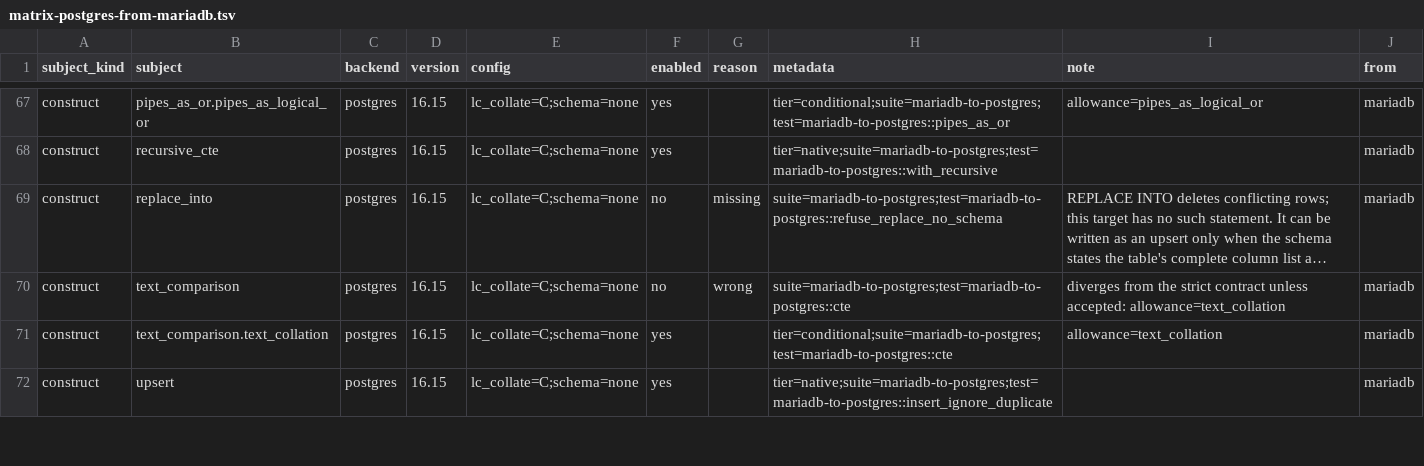
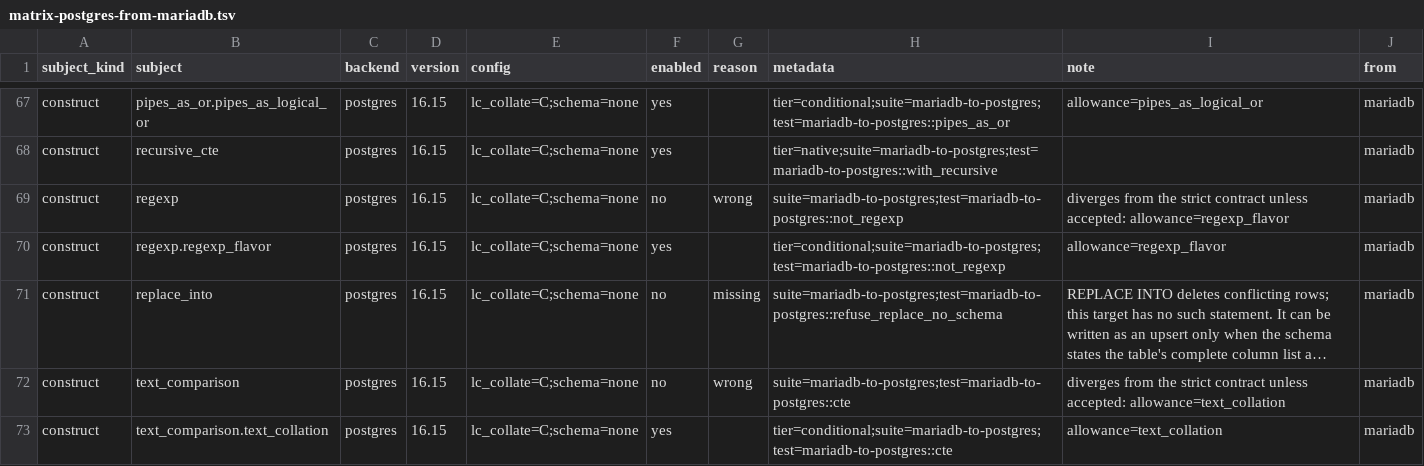
Before and after one commit to ThinkersJournal/unisql, a TSV file: crates/unisql-dialect-postgres/matrix-postgres-from-mariadb.tsv, drawn as a sheet; only a part is shown, gaps mark what is left out; the shorter side is filled out with more unchanged rows; long unchanged cells end in …; the diff names each change by its address in the sheet, - before the commit and + after, or states it on an @@ line.

```diff
--- a/crates/unisql-dialect-postgres/matrix-postgres-from-mariadb.tsv
+++ b/crates/unisql-dialect-postgres/matrix-postgres-from-mariadb.tsv
+row 69: construct | regexp | postgres | 16.15 | lc_collate=C;schema=none | no | wrong | suite=mariadb-to-postgres;test=mariadb-to-postgres::not_regexp | diverges from the strict contract unless accepted: allowance=regexp_flavor | mariadb
+row 70: construct | regexp.regexp_flavor | postgres | 16.15 | lc_collate=C;schema=none | yes |  | tier=conditional;suite=mariadb-to-postgres;test=mariadb-to-postgres::not_regexp | allowance=regexp_flavor | mariadb
```
Also changed, not shown: crates/unisql-dialect-mysql/matrix-mariadb-from-postgres.tsv, crates/unisql-dialect-mysql/matrix-mysql-from-postgres.tsv, 24 other files.
